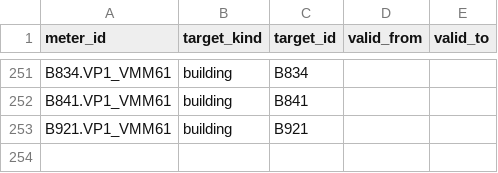
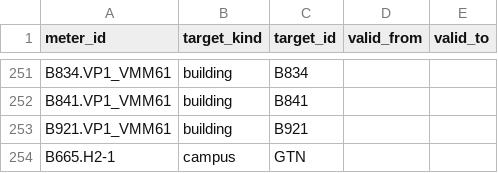
Before and after one commit to luiscarlon/graphite, a CSV file: data/sites/gartuna/meter_measures.csv, drawn as a sheet; only a part is shown, gaps mark what is left out; the diff names each change by its address in the sheet, - before the commit and + after, or states it on an @@ line.

```diff
--- a/data/sites/gartuna/meter_measures.csv
+++ b/data/sites/gartuna/meter_measures.csv
+row 254: B665.H2-1 | campus | GTN
```
Also changed, not shown: data/sites/gartuna/meter_relations.csv, data/sites/gartuna/meters.csv, 2 other files.
